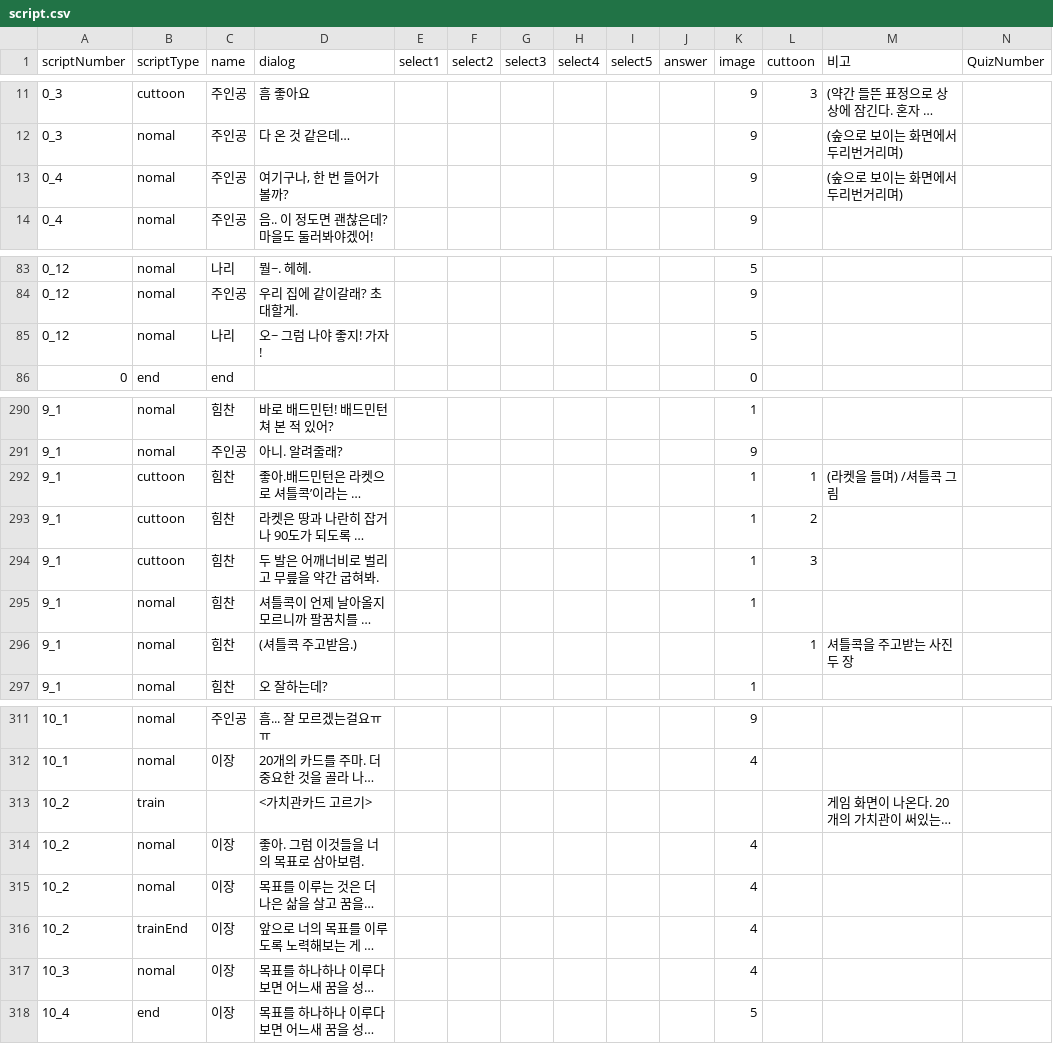
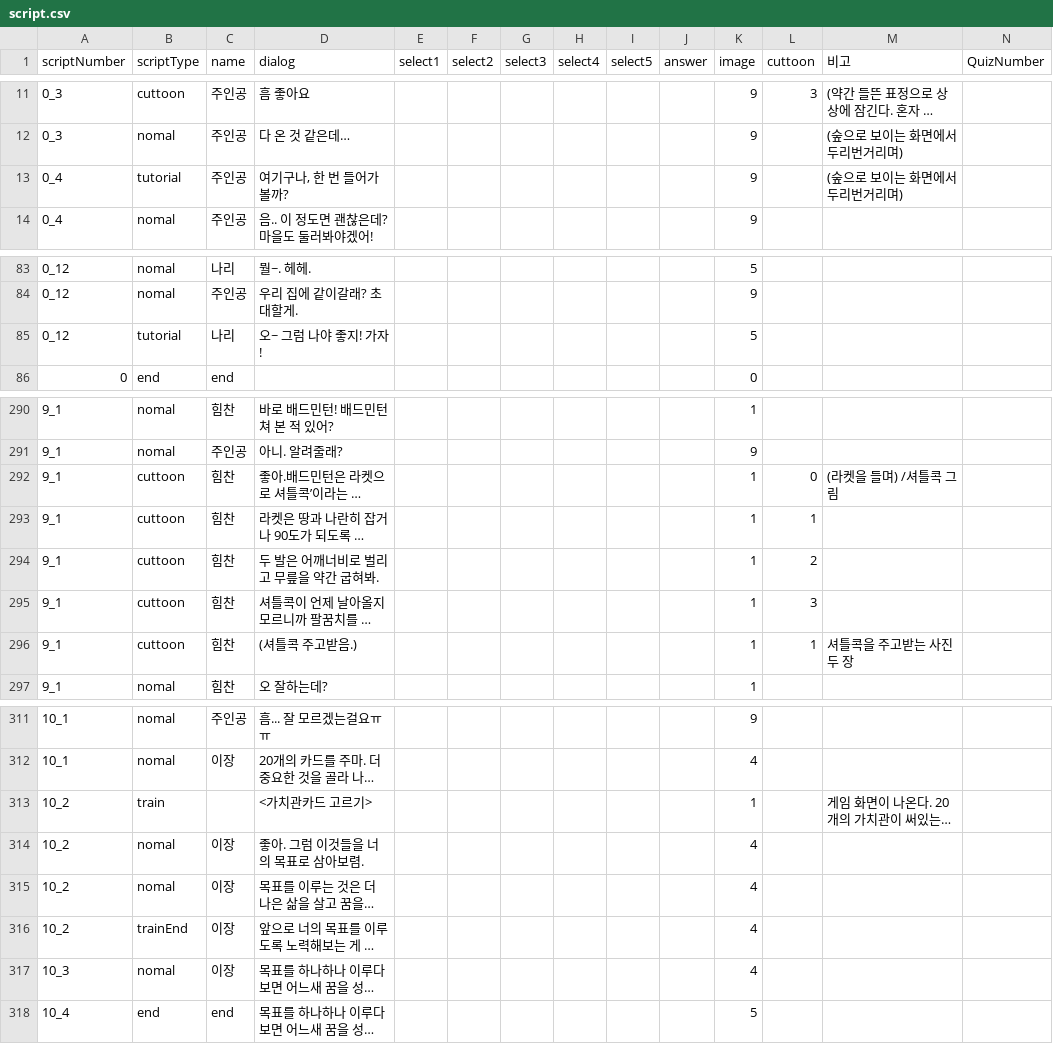
Before and after one commit to LHD-game/LoheldiGame, a CSV file: Loheldi_Project/Assets/Resources/Scripts/Quest/script.csv, drawn as a sheet; only a part is shown, gaps mark what is left out; long unchanged cells end in …; the diff names each change by its address in the sheet, - before the commit and + after, or states it on an @@ line.

```diff
--- a/Loheldi_Project/Assets/Resources/Scripts/Quest/script.csv
+++ b/Loheldi_Project/Assets/Resources/Scripts/Quest/script.csv
-B13 (scriptType): nomal
+B13 (scriptType): tutorial
-B85 (scriptType): nomal
+B85 (scriptType): tutorial
-L292 (cuttoon): 1
+L292 (cuttoon): 0
-L293 (cuttoon): 2
+L293 (cuttoon): 1
-L294 (cuttoon): 3
+L294 (cuttoon): 2
-B295:B296 (scriptType): nomal
+B295:B296 (scriptType): cuttoon
-L295 (cuttoon): (empty)
+L295 (cuttoon): 3
-K296 (image): (empty)
+K296 (image): 1
-K313 (image): (empty)
+K313 (image): 1
-C318 (name): 이장
+C318 (name): end
```
Also changed, not shown: Loheldi_Project/Assets/Resources/Scripts/Quest/DialogNPC.csv, 16 other files.
